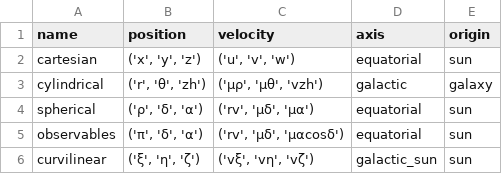
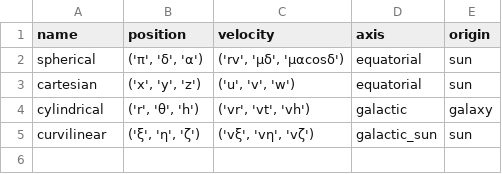
Before and after one commit to dominicouture/kanya, a CSV file: kanya/resources/systems.csv, drawn as a sheet.

Commit message:
New option to draw birth positions and Sun's orbit computation added to Group.draw_map, observables conversion functions split in two, observables system changed to spherical, original spherical system removed, extra coordinate transforms removed, unused analytical error computation removed, all 12 remaining coordinate transforms modified to work with 1D vectors, Group.get_stars_from_data and Group.get_stars_from_model updated, naming convention of variables updated, tangential velocity used in cylindrical coordinates instead of angular velocity, new default errors for xyz and ξηζ positions and velocities to avoid problems with output functions.

```diff
--- a/kanya/resources/systems.csv
+++ b/kanya/resources/systems.csv
@@ -1,6 +1,5 @@
 name;position;velocity;axis;origin
+spherical;('π', 'δ', 'α');('rv', 'μδ', 'μαcosδ');equatorial;sun
 cartesian;('x', 'y', 'z');('u', 'v', 'w');equatorial;sun
-cylindrical;('r', 'θ', 'zh');('μρ', 'μθ', 'vzh');galactic;galaxy
-spherical;('ρ', 'δ', 'α');('rv', 'μδ', 'μα');equatorial;sun
-observables;('π', 'δ', 'α');('rv', 'μδ', 'μαcosδ');equatorial;sun
+cylindrical;('r', 'θ', 'h');('vr', 'vt', 'vh');galactic;galaxy
 curvilinear;('ξ', 'η', 'ζ');('vξ', 'vη', 'vζ');galactic_sun;sun
```
Also changed, not shown: kanya/resources/variables.csv, 7 other files.
